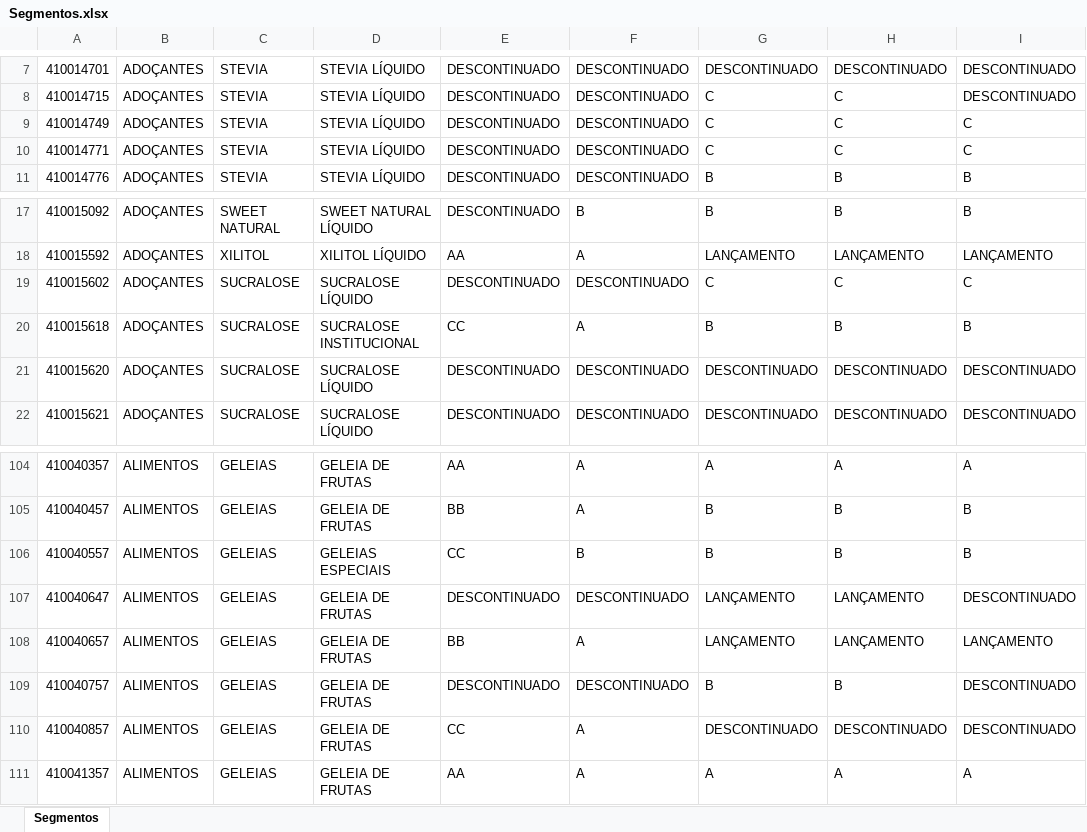
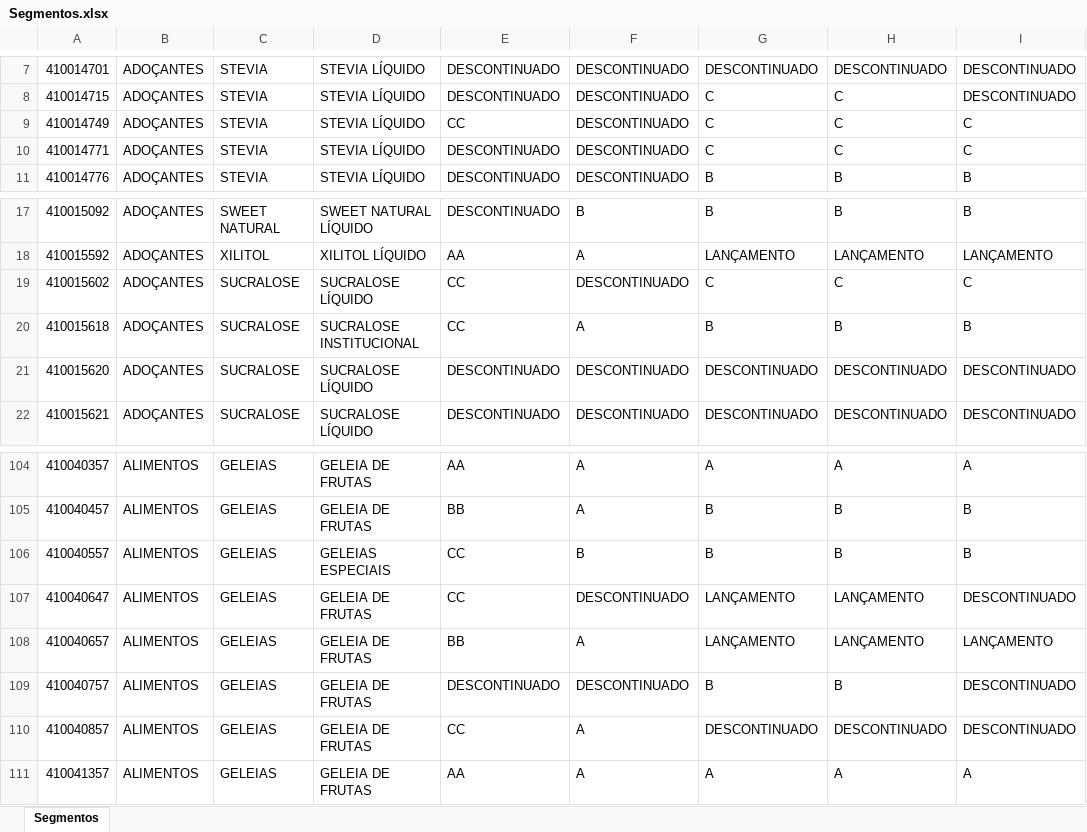
Before and after one commit to pdemoch/Nexus, an Excel workbook: app/etl/Segmentos.xlsx, sheet Segmentos, drawn as a sheet; only a part is shown, gaps mark what is left out; values as stored, in another font and other column widths than the file's, no borders; conditional formats and table styles not drawn; the diff names each change by its address in the sheet, - before the commit and + after, or states it on an @@ line.

Commit message:
Adição Itens Sams Club

```diff
--- a/app/etl/Segmentos.xlsx (sheet Segmentos)
+++ b/app/etl/Segmentos.xlsx (sheet Segmentos)
-E9: DESCONTINUADO
+E9: CC
-E19: DESCONTINUADO
+E19: CC
-E107: DESCONTINUADO
+E107: CC
```
